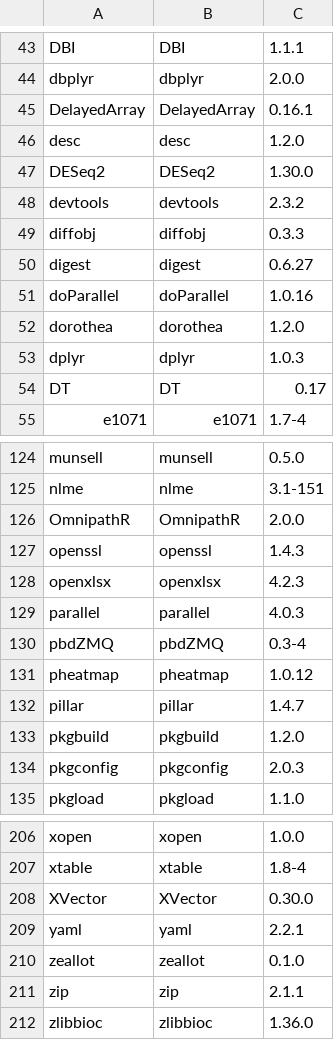
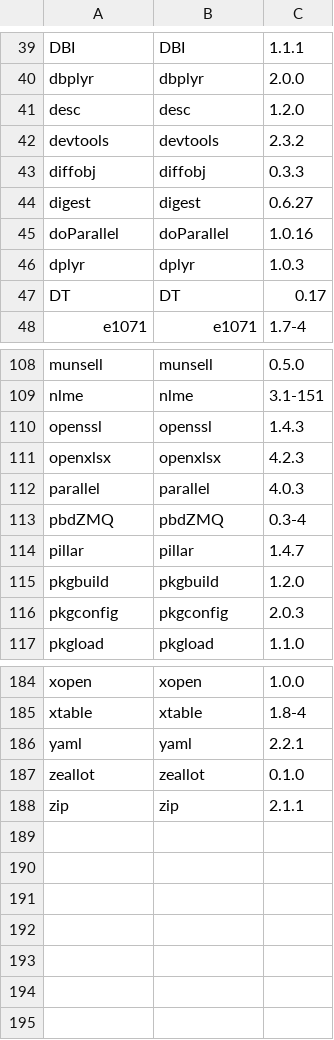
Before and after one commit to saezlab/BenchmarkGurobi, a CSV file: r_packages.csv, drawn as a sheet; only a part is shown, gaps mark what is left out; the diff covers the shown part only; the diff names each change by its address in the sheet, - before the commit and + after, or states it on an @@ line.

```diff
--- a/r_packages.csv
+++ b/r_packages.csv
-row 45: DelayedArray | DelayedArray | 0.16.1
-row 47: DESeq2 | DESeq2 | 1.30.0
-row 52: dorothea | dorothea | 1.2.0
-row 126: OmnipathR | OmnipathR | 2.0.0
-row 131: pheatmap | pheatmap | 1.0.12
-row 208: XVector | XVector | 0.30.0
-row 212: zlibbioc | zlibbioc | 1.36.0
```
Also changed, not shown: 17 removed rows and 3 edited cells elsewhere in this file, 5 other files.
